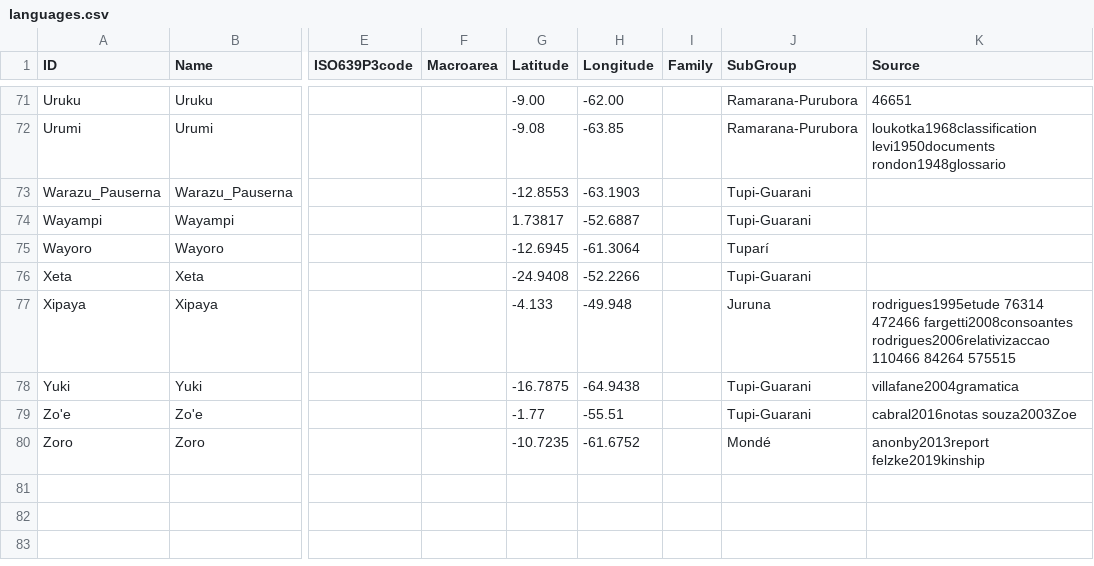
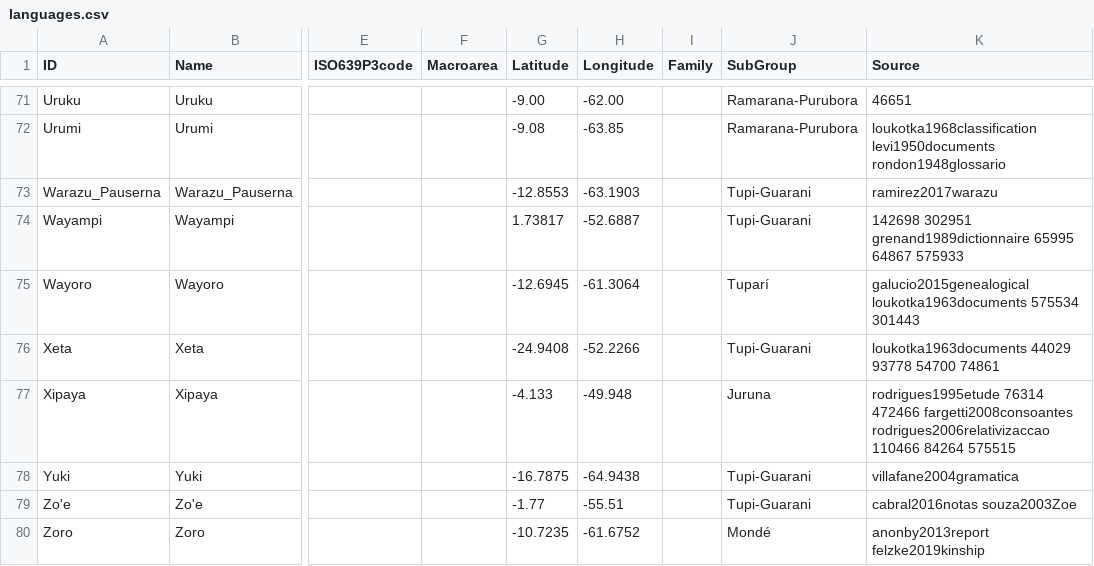
Before and after one commit to tupian-language-resources/tuled, a CSV file: cldf/languages.csv, drawn as a sheet; only a part is shown, gaps mark what is left out; the diff names each change by its address in the sheet, - before the commit and + after, or states it on an @@ line.

Commit message:
Update languages.csv

```diff
--- a/cldf/languages.csv
+++ b/cldf/languages.csv
-K73 (Source): (empty)
+K73 (Source): ramirez2017warazu
-K74 (Source): (empty)
+K74 (Source): 142698 302951 grenand1989dictionnaire 65995 64867 575933
-K75 (Source): (empty)
+K75 (Source): galucio2015genealogical loukotka1963documents 575534 301443
-K76 (Source): (empty)
+K76 (Source): loukotka1963documents 44029 93778 54700 74861
```
